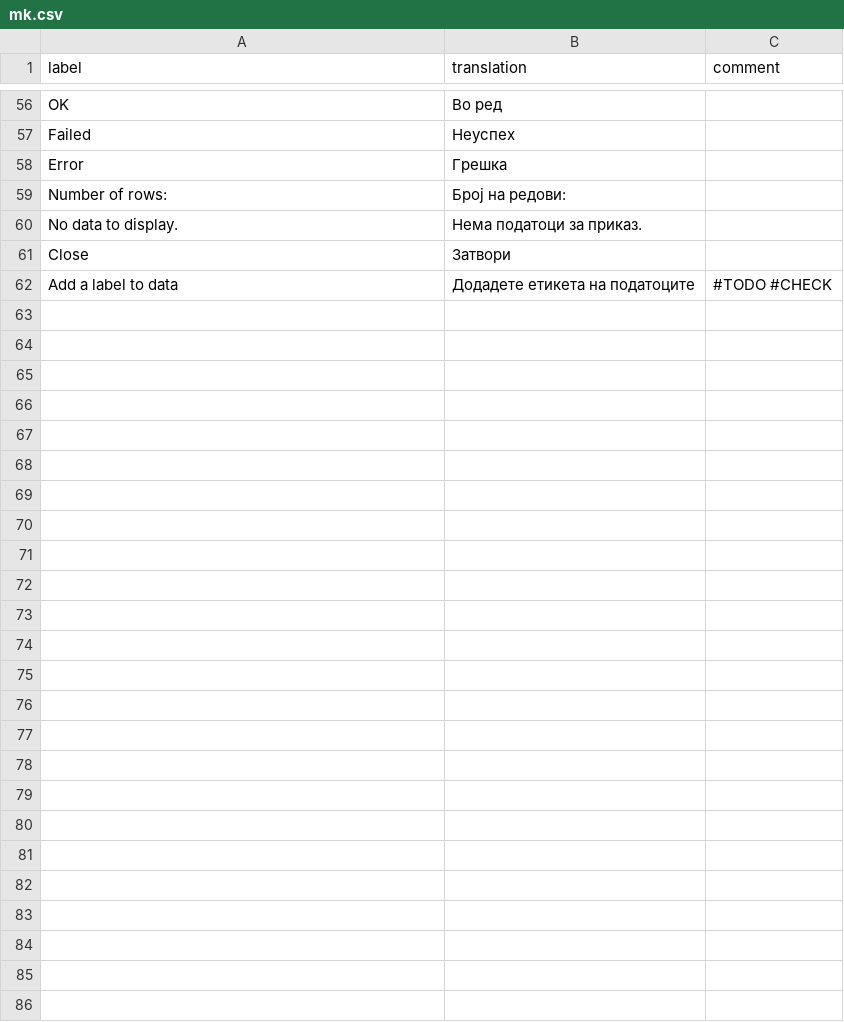
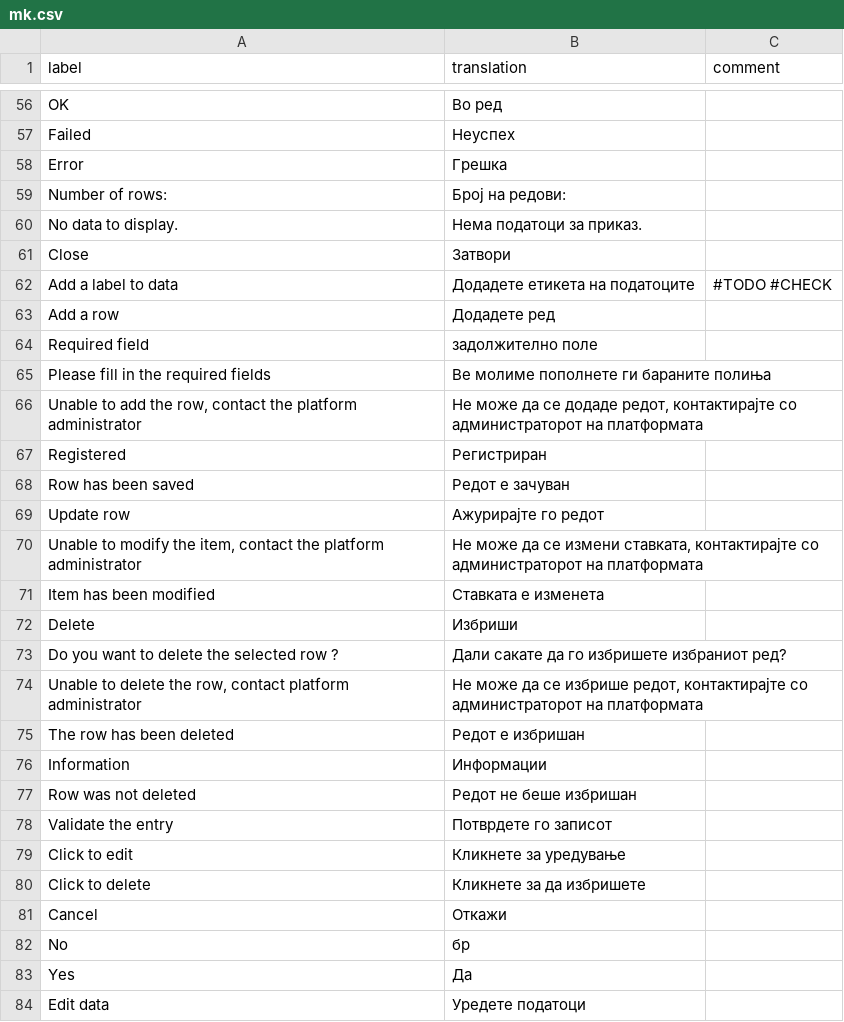
Before and after one commit to dreamRs/datamods, a CSV file: inst/i18n/mk.csv, drawn as a sheet; only a part is shown, gaps mark what is left out; the diff names each change by its address in the sheet, - before the commit and + after, or states it on an @@ line.

Commit message:
edit-data : ajout traductions

```diff
--- a/inst/i18n/mk.csv
+++ b/inst/i18n/mk.csv
+row 63: Add a row | Додадете ред
+row 64: Required field | задолжително поле
+row 65: Please fill in the required fields | Ве молиме пополнете ги бараните полиња
+row 66: Unable to add the row, contact the platform administrator | Не може да се додаде редот, контактирајте со администраторот на платформата
+row 67: Registered | Регистриран
+row 68: Row has been saved | Редот е зачуван
+row 69: Update row | Ажурирајте го редот
+row 70: Unable to modify the item, contact the platform administrator | Не може да се измени ставката, контактирајте со администраторот на платформата
+row 71: Item has been modified | Ставката е изменета
+row 72: Delete | Избриши
+row 73: Do you want to delete the selected row ? | Дали сакате да го избришете избраниот ред?
+row 74: Unable to delete the row, contact platform administrator | Не може да се избрише редот, контактирајте со администраторот на платформата
+row 75: The row has been deleted | Редот е избришан
+row 76: Information | Информации
+row 77: Row was not deleted | Редот не беше избришан
+row 78: Validate the entry | Потврдете го записот
+row 79: Click to edit | Кликнете за уредување
+row 80: Click to delete | Кликнете за да избришете
+row 81: Cancel | Откажи
+row 82: No | бр
+row 83: Yes | Да
+row 84: Edit data | Уредете податоци
```
Also changed, not shown: inst/i18n/de.csv, inst/i18n/es.csv, 9 other files.
